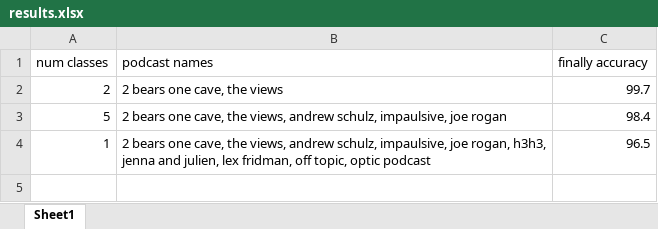
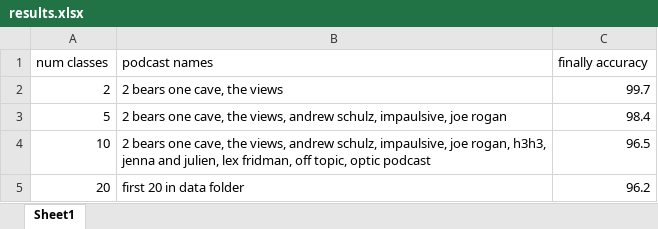
Before and after one commit to aghaffar101/ece324PodcastClassifier, an Excel workbook: results.xlsx, sheet Sheet1, drawn as a sheet; values as stored, in another font and other column widths than the file's, no borders; the diff names each change by its address in the sheet, - before the commit and + after, or states it on an @@ line.

Commit message:
20 classes 95 acc

```diff
--- a/results.xlsx (sheet Sheet1)
+++ b/results.xlsx (sheet Sheet1)
-A4 (num classes): 1
+A4 (num classes): 10
+row 5: 20 | first 20 in data folder | 96.2
```
Also changed, not shown: 5 other files.
